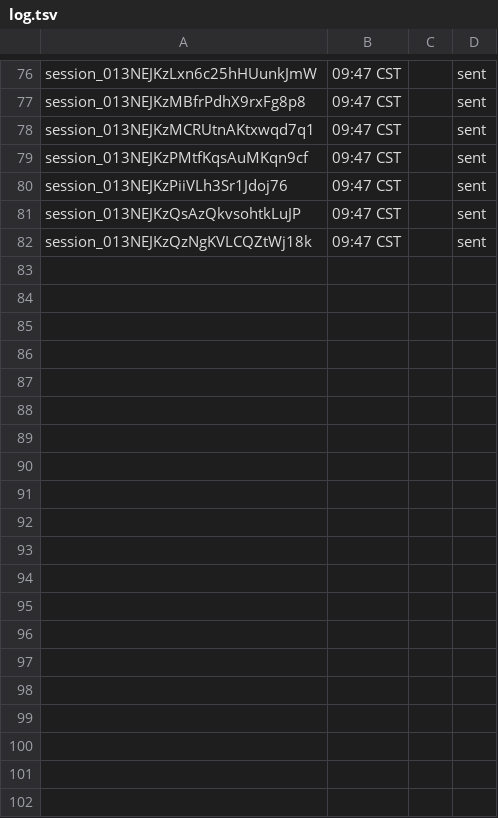
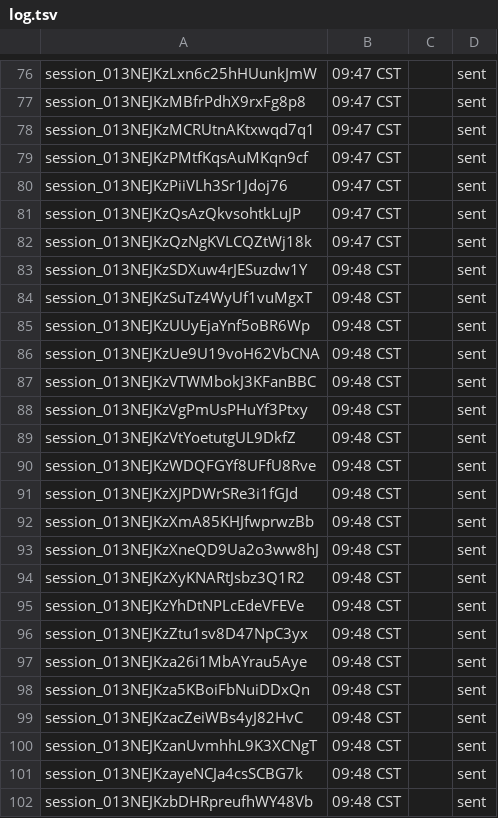
Before and after one commit to shivinate7/claude-settings, a TSV file: log.tsv, drawn as a sheet; only a part is shown, gaps mark what is left out; the diff names each change by its address in the sheet, - before the commit and + after, or states it on an @@ line.

```diff
--- a/log.tsv
+++ b/log.tsv
+row 83: session_013NEJKzSDXuw4rJESuzdw1Y | 09:48 CST |  | sent
+row 84: session_013NEJKzSuTz4WyUf1vuMgxT | 09:48 CST |  | sent
+row 85: session_013NEJKzUUyEjaYnf5oBR6Wp | 09:48 CST |  | sent
+row 86: session_013NEJKzUe9U19voH62VbCNA | 09:48 CST |  | sent
+row 87: session_013NEJKzVTWMbokJ3KFanBBC | 09:48 CST |  | sent
+row 88: session_013NEJKzVgPmUsPHuYf3Ptxy | 09:48 CST |  | sent
+row 89: session_013NEJKzVtYoetutgUL9DkfZ | 09:48 CST |  | sent
+row 90: session_013NEJKzWDQFGYf8UFfU8Rve | 09:48 CST |  | sent
+row 91: session_013NEJKzXJPDWrSRe3i1fGJd | 09:48 CST |  | sent
+row 92: session_013NEJKzXmA85KHJfwprwzBb | 09:48 CST |  | sent
+row 93: session_013NEJKzXneQD9Ua2o3ww8hJ | 09:48 CST |  | sent
+row 94: session_013NEJKzXyKNARtJsbz3Q1R2 | 09:48 CST |  | sent
+row 95: session_013NEJKzYhDtNPLcEdeVFEVe | 09:48 CST |  | sent
+row 96: session_013NEJKzZtu1sv8D47NpC3yx | 09:48 CST |  | sent
+row 97: session_013NEJKza26i1MbAYrau5Aye | 09:48 CST |  | sent
+row 98: session_013NEJKza5KBoiFbNuiDDxQn | 09:48 CST |  | sent
+row 99: session_013NEJKzacZeiWBs4yJ82HvC | 09:48 CST |  | sent
+row 100: session_013NEJKzanUvmhhL9K3XCNgT | 09:48 CST |  | sent
+row 101: session_013NEJKzayeNCJa4csSCBG7k | 09:48 CST |  | sent
+row 102: session_013NEJKzbDHRpreufhWY48Vb | 09:48 CST |  | sent
```
